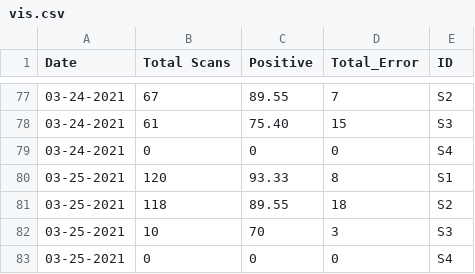
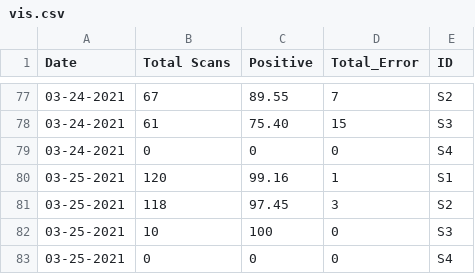
Before and after one commit to MONSTERharper/extra, a CSV file: vis.csv, drawn as a sheet; only a part is shown, gaps mark what is left out.

Commit message:
Update vis.csv

```diff
--- a/vis.csv
+++ b/vis.csv
@@ -79,5 +79,5 @@ Date,Total Scans,Positive,Total_Error,ID
 03-24-2021,0,0,0,S4
-03-25-2021,120,93.33,8,S1
-03-25-2021,118,89.55,18,S2
-03-25-2021,10,70,3,S3
+03-25-2021,120,99.16,1,S1
+03-25-2021,118,97.45,3,S2
+03-25-2021,10,100,0,S3
 03-25-2021,0,0,0,S4
```
